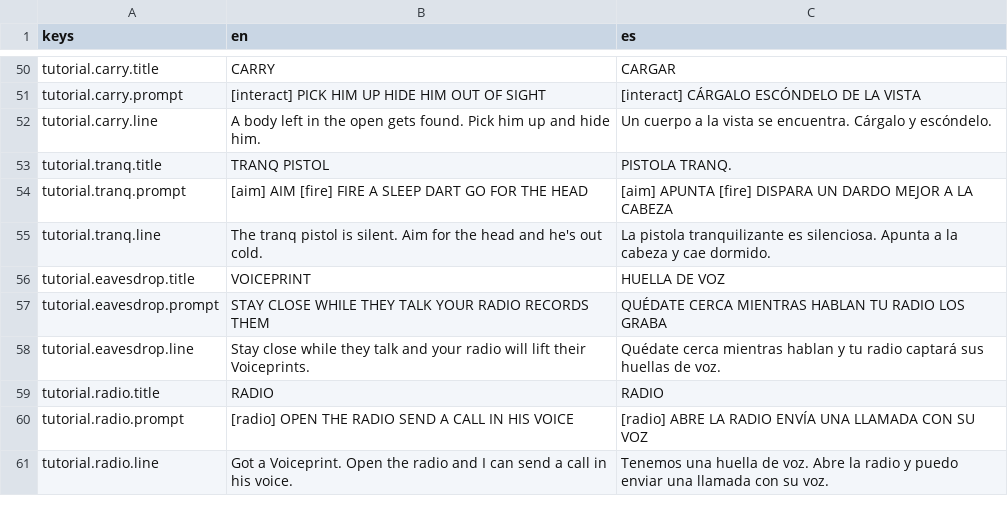
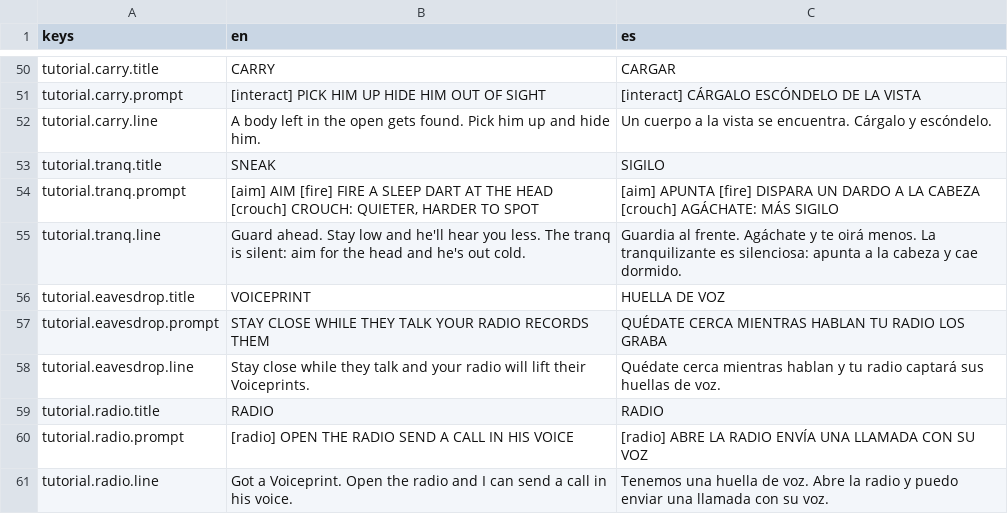
Before and after one commit to CamiloParraS/codename-DORO, a CSV file: text/lines.csv, drawn as a sheet; only a part is shown, gaps mark what is left out.

Commit message:
feat(tutorial): fold crouch into the first tip
The first tip, SNEAK, now teaches aim, fire and crouch together, so the deck
opens with one tip instead of two. Its Metis line covers staying low too. A
tip step that wraps hangs its later rows under its words, past its key.

```diff
--- a/text/lines.csv
+++ b/text/lines.csv
@@ -52,5 +52,5 @@ tutorial.carry.prompt,[interact] PICK HIM UP  HIDE HIM OUT OF SIGHT,[interact] C
 tutorial.carry.line,A body left in the open gets found. Pick him up and hide him.,Un cuerpo a la vista se encuentra. Cárgalo y escóndelo.
-tutorial.tranq.title,TRANQ PISTOL,PISTOLA TRANQ.
-tutorial.tranq.prompt,[aim] AIM  [fire] FIRE A SLEEP DART  GO FOR THE HEAD,[aim] APUNTA  [fire] DISPARA UN DARDO  MEJOR A LA CABEZA
-tutorial.tranq.line,The tranq pistol is silent. Aim for the head and he's out cold.,La pistola tranquilizante es silenciosa. Apunta a la cabeza y cae dormido.
+tutorial.tranq.title,SNEAK,SIGILO
+tutorial.tranq.prompt,"[aim] AIM  [fire] FIRE A SLEEP DART AT THE HEAD  [crouch] CROUCH: QUIETER, HARDER TO SPOT",[aim] APUNTA  [fire] DISPARA UN DARDO A LA CABEZA  [crouch] AGÁCHATE: MÁS SIGILO
+tutorial.tranq.line,Guard ahead. Stay low and he'll hear you less. The tranq is silent: aim for the head and he's out cold.,Guardia al frente. Agáchate y te oirá menos. La tranquilizante es silenciosa: apunta a la cabeza y cae dormido.
 tutorial.eavesdrop.title,VOICEPRINT,HUELLA DE VOZ
```
Also changed, not shown: 4 other files.
